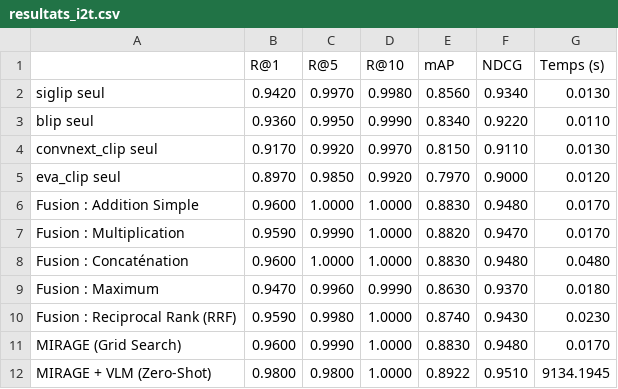
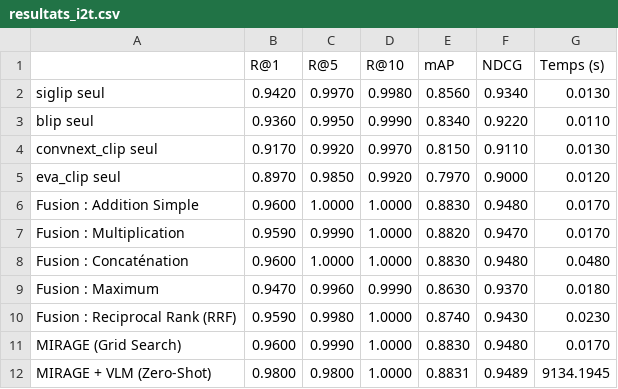
Before and after one commit to MarionRbte/MIRAGE, a CSV file: data/flickr30k/results/resultats_i2t.csv, drawn as a sheet.

```diff
--- a/data/flickr30k/results/resultats_i2t.csv
+++ b/data/flickr30k/results/resultats_i2t.csv
@@ -11,2 +11,2 @@ Fusion : Reciprocal Rank (RRF),0.9590,0.9980,1.0000,0.8740,0.9430,0.0230
 MIRAGE (Grid Search),0.9600,0.9990,1.0000,0.8830,0.9480,0.0170
-MIRAGE + VLM (Zero-Shot),0.9800,0.9800,1.0000,0.8922,0.9510,9134.1945
+MIRAGE + VLM (Zero-Shot),0.9800,0.9800,1.0000,0.8831,0.9489,9134.1945
```
Also changed, not shown: 16 other files.
